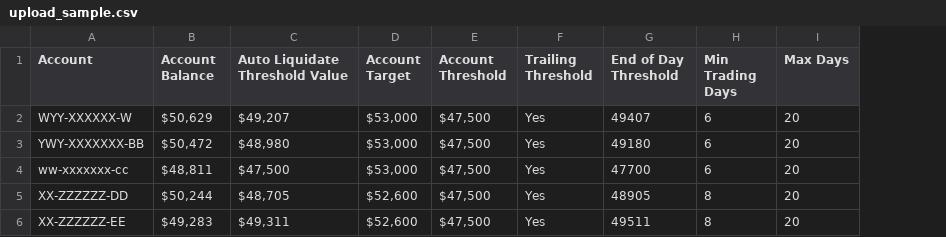
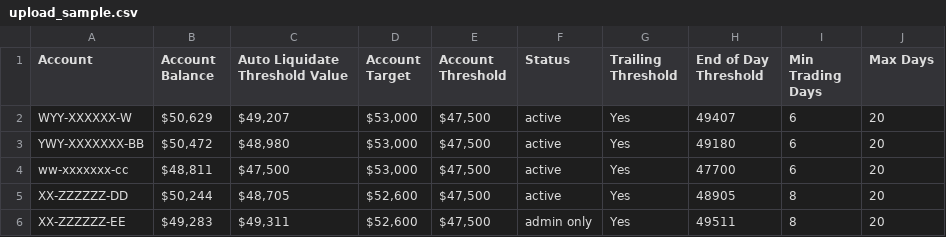
Before and after one commit to nim3xh/technests.ai, a CSV file: AccountManager/api/upload_sample.csv, drawn as a sheet; the diff names each change by its address in the sheet, - before the commit and + after, or states it on an @@ line.

Commit message:
Update upload_sample.csv to include account status and modify existing entries

```diff
--- a/AccountManager/api/upload_sample.csv
+++ b/AccountManager/api/upload_sample.csv
+column F (Status), rows 2-6: active | active | active | active | admin only
```
